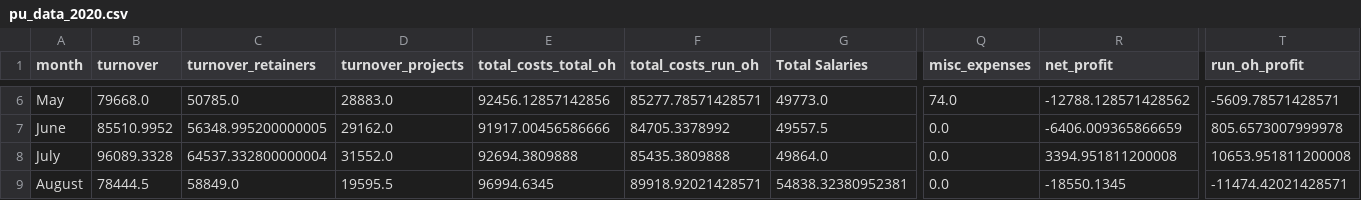
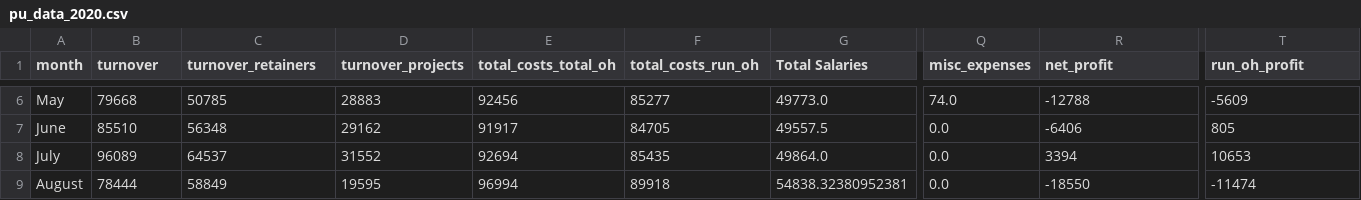
Before and after one commit to lisa-nalyvaiko/finance_dahsboard, a CSV file: pu_data_2020.csv, drawn as a sheet; only a part is shown, gaps mark what is left out; the diff covers the shown part only; the diff names each change by its address in the sheet, - before the commit and + after, or states it on an @@ line.

```diff
--- a/pu_data_2020.csv
+++ b/pu_data_2020.csv
-B6 (turnover): 79668.0
+B6 (turnover): 79668
-C6 (turnover_retainers): 50785.0
+C6 (turnover_retainers): 50785
-D6 (turnover_projects): 28883.0
+D6 (turnover_projects): 28883
-E6 (total_costs_total_oh): 92456.12857142856
+E6 (total_costs_total_oh): 92456
-F6 (total_costs_run_oh): 85277.78571428571
+F6 (total_costs_run_oh): 85277
-R6 (net_profit): -12788.128571428562
+R6 (net_profit): -12788
-T6 (run_oh_profit): -5609.78571428571
+T6 (run_oh_profit): -5609
-B7 (turnover): 85510.9952
+B7 (turnover): 85510
-C7 (turnover_retainers): 56348.995200000005
+C7 (turnover_retainers): 56348
-D7 (turnover_projects): 29162.0
+D7 (turnover_projects): 29162
-E7 (total_costs_total_oh): 91917.00456586666
+E7 (total_costs_total_oh): 91917
-F7 (total_costs_run_oh): 84705.3378992
+F7 (total_costs_run_oh): 84705
-R7 (net_profit): -6406.009365866659
+R7 (net_profit): -6406
-T7 (run_oh_profit): 805.6573007999978
+T7 (run_oh_profit): 805
-B8 (turnover): 96089.3328
+B8 (turnover): 96089
-C8 (turnover_retainers): 64537.332800000004
+C8 (turnover_retainers): 64537
-D8 (turnover_projects): 31552.0
+D8 (turnover_projects): 31552
-E8 (total_costs_total_oh): 92694.3809888
+E8 (total_costs_total_oh): 92694
-F8 (total_costs_run_oh): 85435.3809888
+F8 (total_costs_run_oh): 85435
-R8 (net_profit): 3394.951811200008
+R8 (net_profit): 3394
-T8 (run_oh_profit): 10653.951811200008
+T8 (run_oh_profit): 10653
-B9 (turnover): 78444.5
+B9 (turnover): 78444
-C9 (turnover_retainers): 58849.0
+C9 (turnover_retainers): 58849
-D9 (turnover_projects): 19595.5
+D9 (turnover_projects): 19595
-E9 (total_costs_total_oh): 96994.6345
+E9 (total_costs_total_oh): 96994
-F9 (total_costs_run_oh): 89918.92021428571
+F9 (total_costs_run_oh): 89918
-R9 (net_profit): -18550.1345
+R9 (net_profit): -18550
-T9 (run_oh_profit): -11474.42021428571
+T9 (run_oh_profit): -11474
```
Also changed, not shown: 56 edited cells elsewhere in this file, 2 other files.
